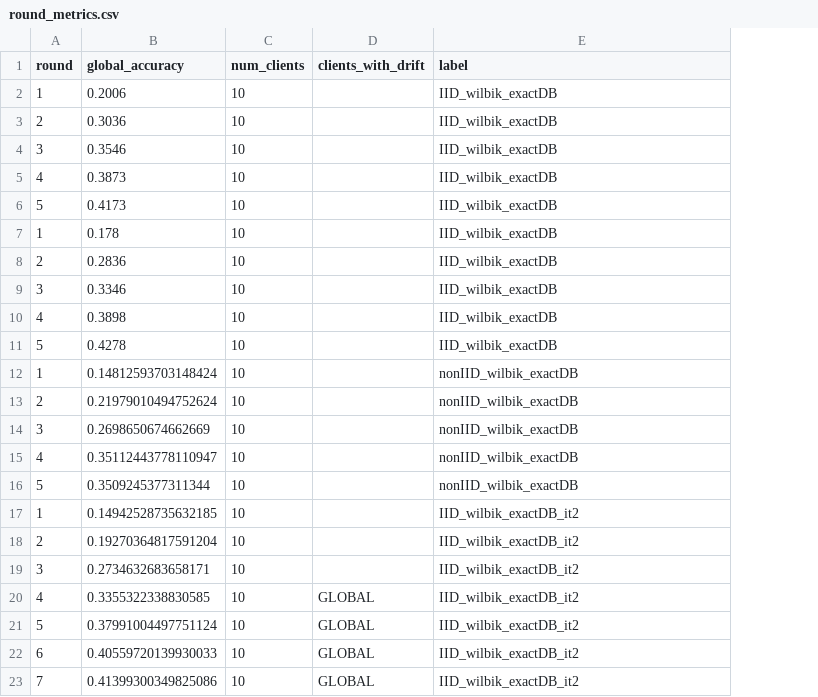
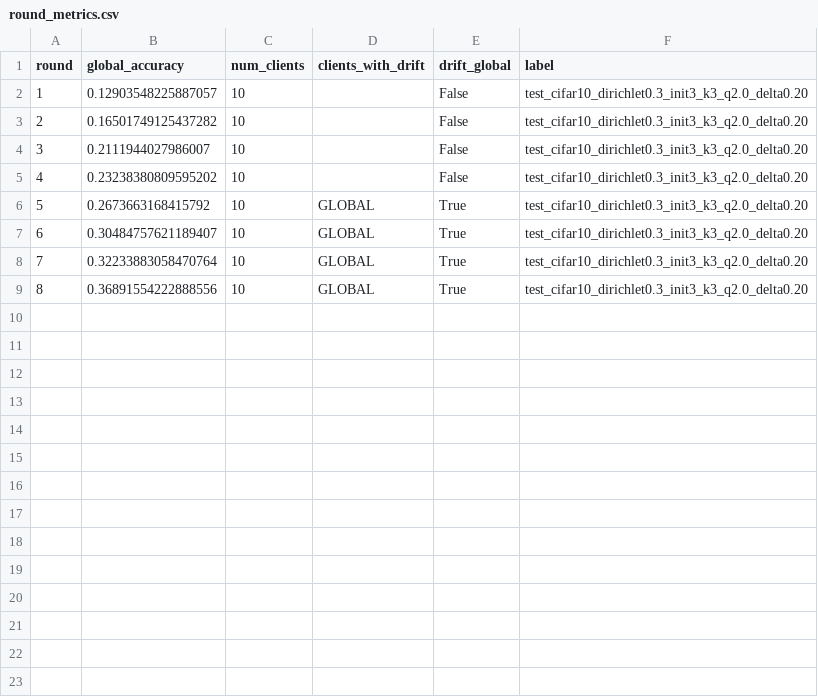
Before and after one commit to pepemangrich/TCC_MLOps_Drift_Detection_Federated, a CSV file: logs/round_metrics.csv, drawn as a sheet; removed rows and columns are numbered as before the commit, all else as after; the diff names each change by its address in the sheet, - before the commit and + after, or states it on an @@ line.

```diff
--- a/logs/round_metrics.csv
+++ b/logs/round_metrics.csv
+column E (drift_global), rows 2-4: all False; rows 6-8: all True
-row 2: 1 | 0.2006 | 10 |  | IID_wilbik_exactDB
-row 3: 2 | 0.3036 | 10 |  | IID_wilbik_exactDB
-row 4: 3 | 0.3546 | 10 |  | IID_wilbik_exactDB
-row 5: 4 | 0.3873 | 10 |  | IID_wilbik_exactDB
-row 6: 5 | 0.4173 | 10 |  | IID_wilbik_exactDB
-row 7: 1 | 0.178 | 10 |  | IID_wilbik_exactDB
-row 8: 2 | 0.2836 | 10 |  | IID_wilbik_exactDB
-row 9: 3 | 0.3346 | 10 |  | IID_wilbik_exactDB
-row 10: 4 | 0.3898 | 10 |  | IID_wilbik_exactDB
-row 11: 5 | 0.4278 | 10 |  | IID_wilbik_exactDB
-row 12: 1 | 0.14812593703148424 | 10 |  | nonIID_wilbik_exactDB
-row 13: 2 | 0.21979010494752624 | 10 |  | nonIID_wilbik_exactDB
-row 14: 3 | 0.2698650674662669 | 10 |  | nonIID_wilbik_exactDB
-row 15: 4 | 0.35112443778110947 | 10 |  | nonIID_wilbik_exactDB
-row 16: 5 | 0.3509245377311344 | 10 |  | nonIID_wilbik_exactDB
-B2 (global_accuracy): 0.14942528735632185
+B2 (global_accuracy): 0.12903548225887057
-F2:F4 (label): IID_wilbik_exactDB_it2
+F2:F4 (label): test_cifar10_dirichlet0.3_init3_k3_q2.0_delta0.20
-B3 (global_accuracy): 0.19270364817591204
+B3 (global_accuracy): 0.16501749125437282
-B4 (global_accuracy): 0.2734632683658171
+B4 (global_accuracy): 0.2111944027986007
-row 20: 4 | 0.3355322338830585 | 10 | GLOBAL | IID_wilbik_exactDB_it2
+row 5: 4 | 0.23238380809595202 | 10 |  | False | test_cifar10_dirichlet0.3_init3_k3_q2.0_delta0.20
-B6 (global_accuracy): 0.37991004497751124
+B6 (global_accuracy): 0.2673663168415792
-F6:F8 (label): IID_wilbik_exactDB_it2
+F6:F8 (label): test_cifar10_dirichlet0.3_init3_k3_q2.0_delta0.20
-B7 (global_accuracy): 0.40559720139930033
+B7 (global_accuracy): 0.30484757621189407
-B8 (global_accuracy): 0.41399300349825086
+B8 (global_accuracy): 0.32233883058470764
+row 9: 8 | 0.36891554222888556 | 10 | GLOBAL | True | test_cifar10_dirichlet0.3_init3_k3_q2.0_delta0.20
```
Also changed, not shown: 6 other files.
